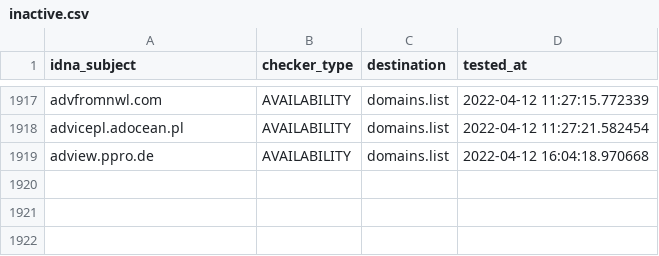
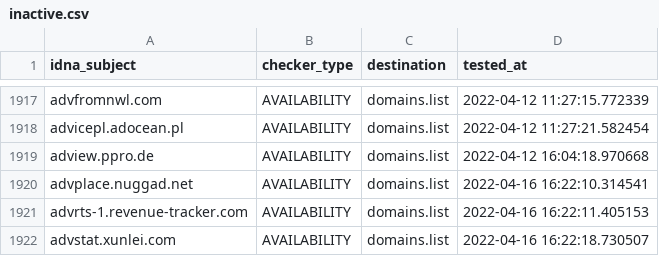
Before and after one commit to Ultimate-Hosts-Blacklist/Wiggum27_Blockers, a CSV file: .pyfunceble/inactive.csv, drawn as a sheet; only a part is shown, gaps mark what is left out; the diff names each change by its address in the sheet, - before the commit and + after, or states it on an @@ line.

```diff
--- a/.pyfunceble/inactive.csv
+++ b/.pyfunceble/inactive.csv
+row 1920: advplace.nuggad.net | AVAILABILITY | domains.list | 2022-04-16 16:22:10.314541
+row 1921: advrts-1.revenue-tracker.com | AVAILABILITY | domains.list | 2022-04-16 16:22:11.405153
+row 1922: advstat.xunlei.com | AVAILABILITY | domains.list | 2022-04-16 16:22:18.730507
```
Also changed, not shown: output/domains.list/continue.csv, 11 other files.
